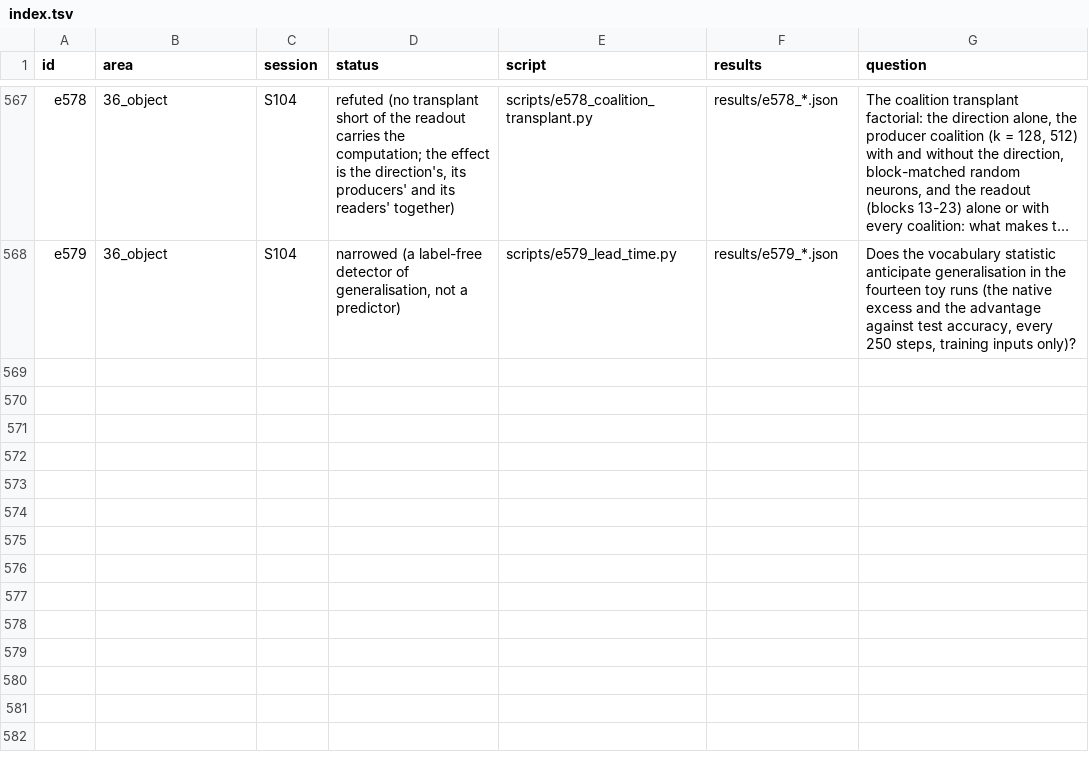
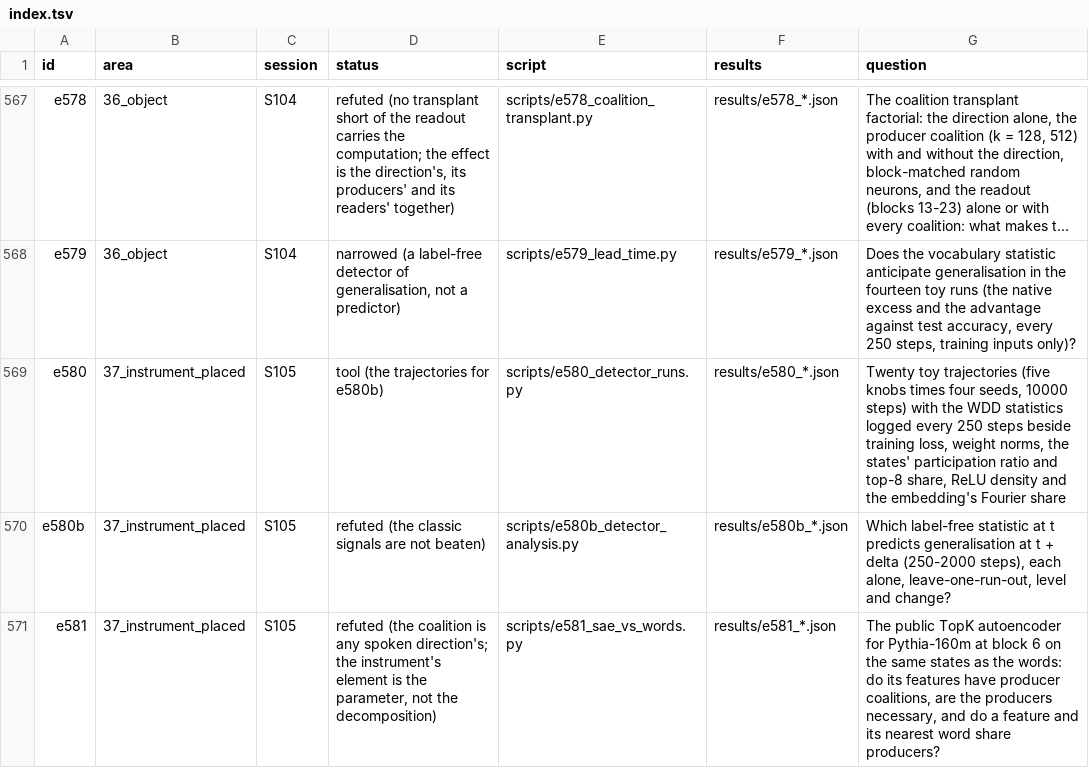
Before and after one commit to sunmoonron/wdd-descendants, a TSV file: docs/atlas/index.tsv, drawn as a sheet; only a part is shown, gaps mark what is left out; long unchanged cells end in …; the diff names each change by its address in the sheet, - before the commit and + after, or states it on an @@ line.

```diff
--- a/docs/atlas/index.tsv
+++ b/docs/atlas/index.tsv
+row 569: e580 | 37_instrument_placed | S105 | tool (the trajectories for e580b) | scripts/e580_detector_runs.py | results/e580_*.json | Twenty toy trajectories (five knobs times four seeds, 10000 steps) with the WDD statistics logged every 250 steps beside training loss, weight norms, the states' participation ratio and top-8 share, ReLU density and the embedding's Fourier share
+row 570: e580b | 37_instrument_placed | S105 | refuted (the classic signals are not beaten) | scripts/e580b_detector_analysis.py | results/e580b_*.json | Which label-free statistic at t predicts generalisation at t + delta (250-2000 steps), each alone, leave-one-run-out, level and change?
+row 571: e581 | 37_instrument_placed | S105 | refuted (the coalition is any spoken direction's; the instrument's element is the parameter, not the decomposition) | scripts/e581_sae_vs_words.py | results/e581_*.json | The public TopK autoencoder for Pythia-160m at block 6 on the same states as the words: do its features have producer coalitions, are the producers necessary, and do a feature and its nearest word share producers?
```
Also changed, not shown: 38 other files.
